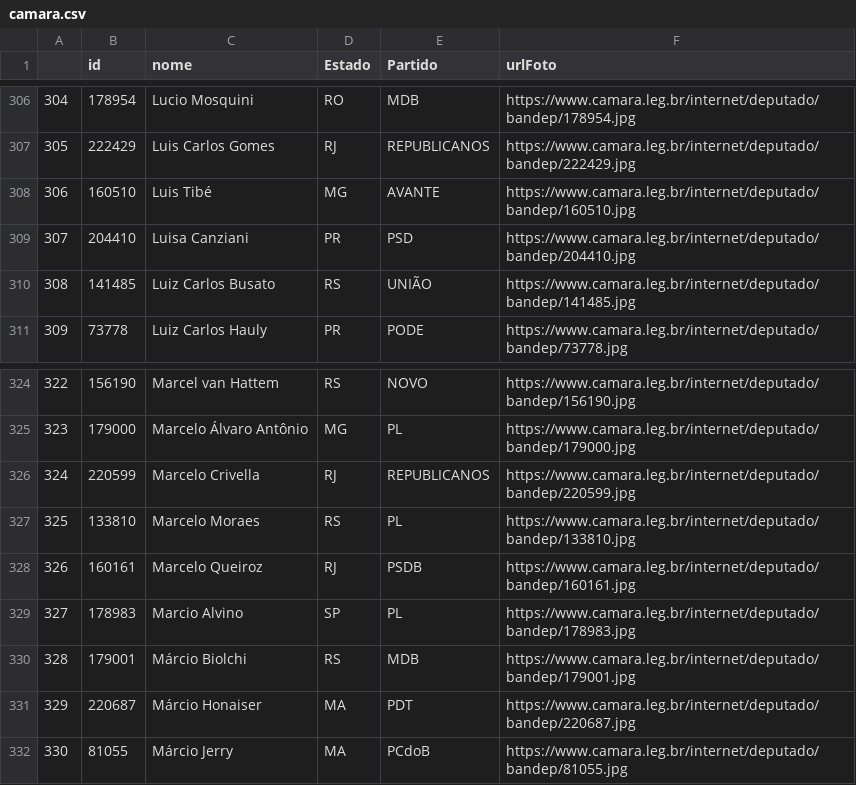
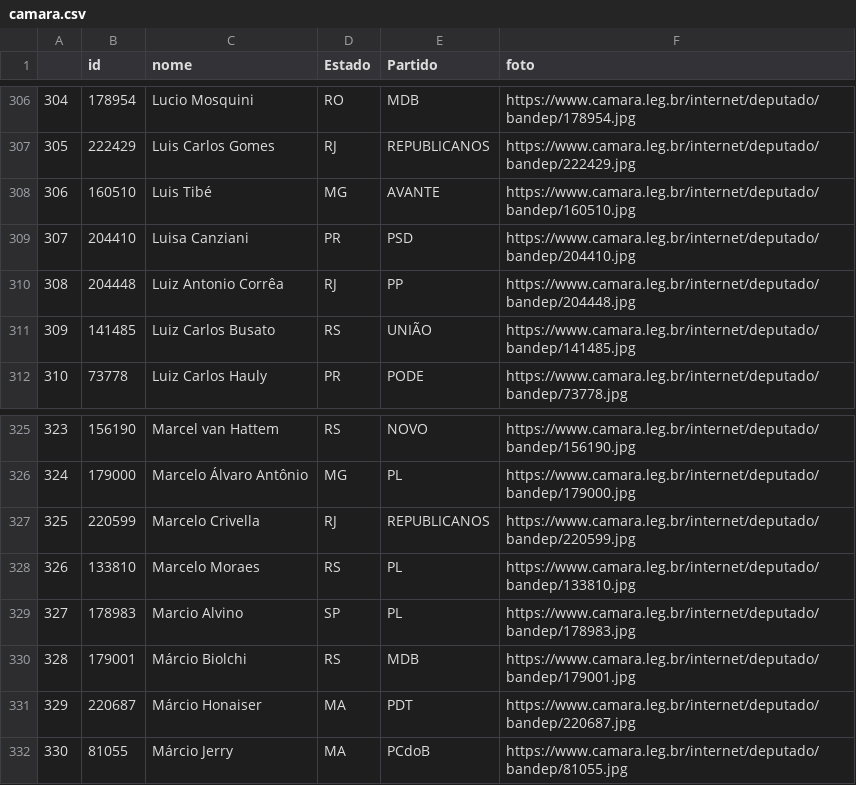
Before and after one commit to Viniciuseel/GovData-Analytics, a CSV file: camara.csv, drawn as a sheet; only a part is shown, gaps mark what is left out; removed rows and columns are numbered as before the commit, all else as after; the diff names each change by its address in the sheet, - before the commit and + after, or states it on an @@ line.

```diff
--- a/camara.csv
+++ b/camara.csv
-F1: urlFoto
+F1: foto
+row 310: 308 | 204448 | Luiz Antonio Corrêa | RJ | PP | https://www.camara.leg.br/internet/deputado/bandep/204448.jpg
@@ column A renumbered between rows 311 and 328 @@
-row 328: 326 | 160161 | Marcelo Queiroz | RJ | PSDB | https://www.camara.leg.br/internet/deputado/bandep/160161.jpg
```
Also changed, not shown: 5 other files.
